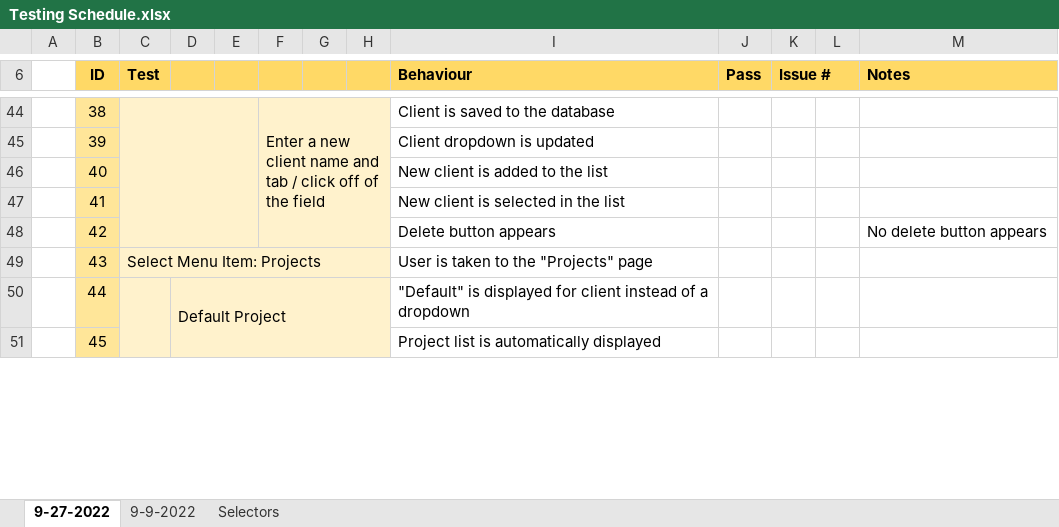
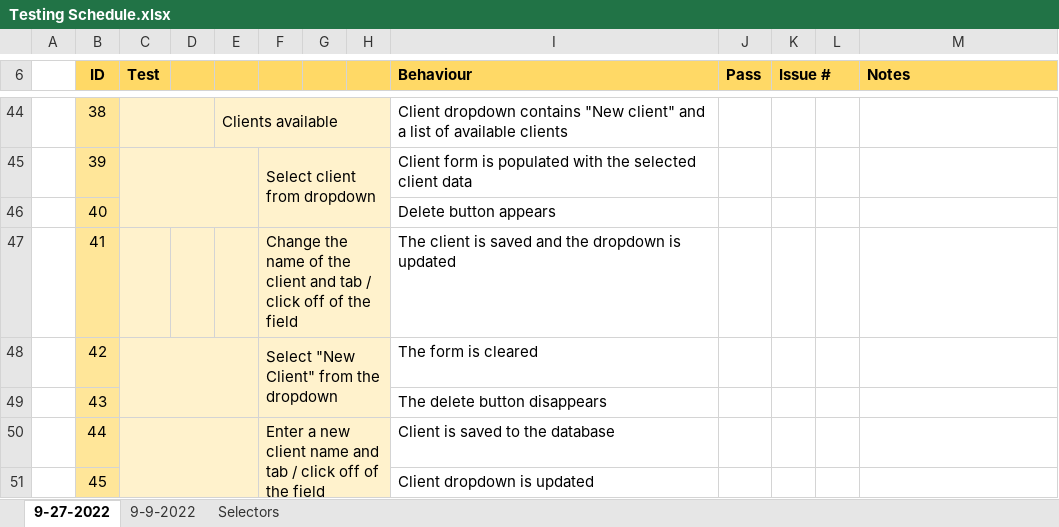
Before and after one commit to rogerlmain/Timelog, an Excel workbook: documents/Testing Schedule.xlsx, sheet 9-27-2022, drawn as a sheet; only a part is shown, gaps mark what is left out; values as stored, in another font and other column widths than the file's, no borders; removed rows and columns are numbered as before the commit, all else as after; the diff covers the shown part only; the diff names each change by its address in the sheet, - before the commit and + after, or states it on an @@ line.

Commit message:
Test schedule update

```diff
--- a/documents/Testing Schedule.xlsx (sheet 9-27-2022)
+++ b/documents/Testing Schedule.xlsx (sheet 9-27-2022)
-C44:E48 merged
+C44:D44 merged
-E44: (empty)
+E44: Clients available
+E44:H44 merged
-F44: Enter a new client name and tab / click off of the field
+F44: (empty)
-F44:H48 merged
-I44 (Behaviour): Client is saved to the database
+I44 (Behaviour): Client dropdown contains "New client" and a list of available clients
+C45:E46 merged
-F45: (empty)
+F45: Select client from dropdown
+F45:H46 merged
-I45 (Behaviour): Client dropdown is updated
+I45 (Behaviour): Client form is populated with the selected client data
-I46 (Behaviour): New client is added to the list
+I46 (Behaviour): Delete button appears
-F47: (empty)
+F47: Change the name of the client and tab / click off of the field
+F47:H47 merged
-I47 (Behaviour): New client is selected in the list
+I47 (Behaviour): The client is saved and the dropdown is updated
+C48:E49 merged
-F48: (empty)
+F48: Select "New Client" from the dropdown
+F48:H49 merged
-I48 (Behaviour): Delete button appears
+I48 (Behaviour): The form is cleared
-M48 (Notes): No delete button appears
+M48 (Notes): (empty)
-C49 (Test): Select Menu Item: Projects
+C49 (Test): (empty)
-C49:H49 merged
-I49 (Behaviour): User is taken to the "Projects" page
+I49 (Behaviour): The delete button disappears
-C50:C51 merged
+C50:E54 merged
-D50: Default Project
+D50: (empty)
-D50:H51 merged
-F50: (empty)
+F50: Enter a new client name and tab / click off of the field
+F50:H54 merged
-I50 (Behaviour): "Default" is displayed for client instead of a dropdown
+I50 (Behaviour): Client is saved to the database
-I51 (Behaviour): Project list is automatically displayed
+I51 (Behaviour): Client dropdown is updated
```
Also changed, not shown: 6 added rows, 105 edited cells, cell formats and merged cells elsewhere in this sheet.
